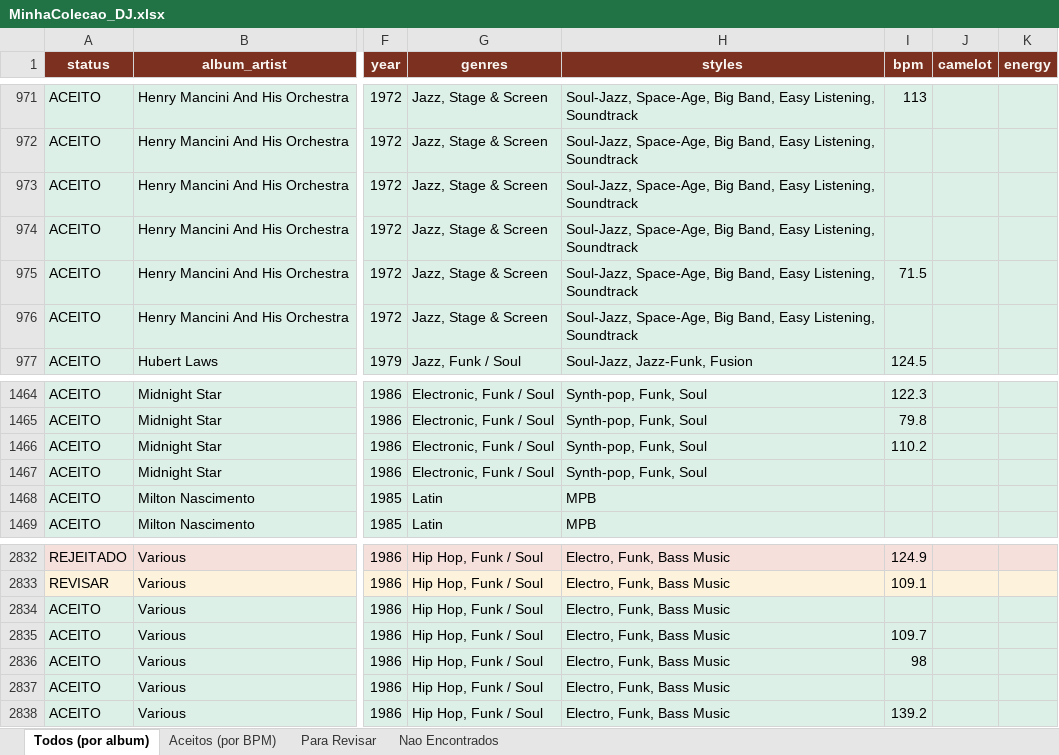
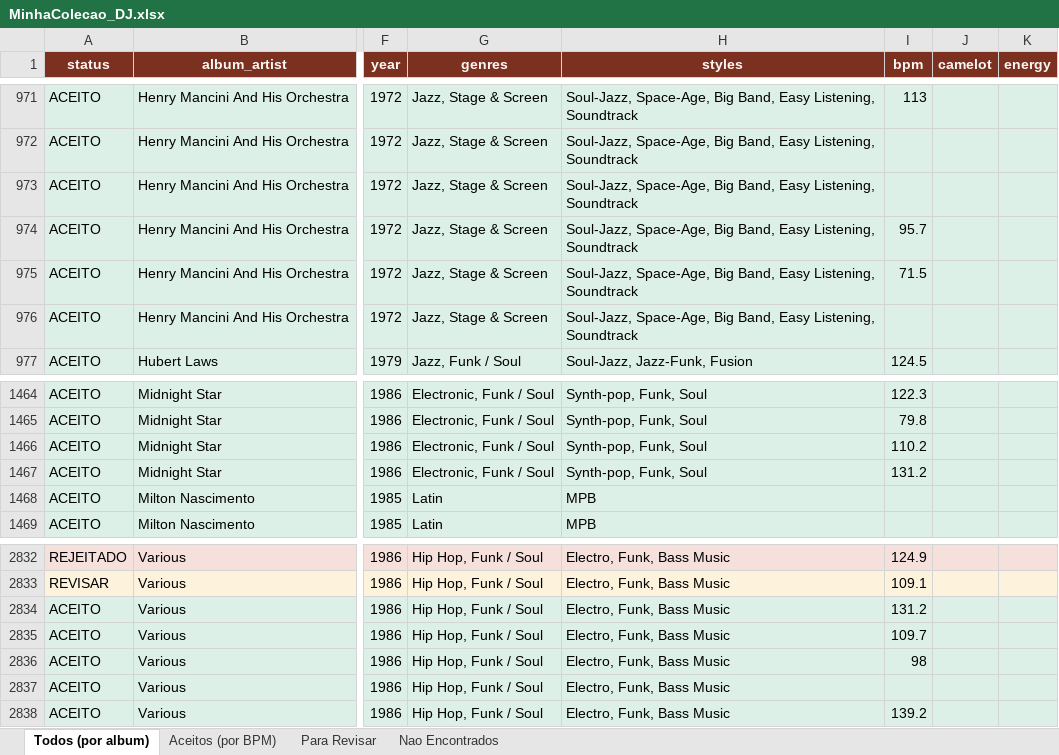
Before and after one commit to amsa2diop/colecaovinil, an Excel workbook: MinhaColecao_DJ.xlsx, sheet Todos (por album), drawn as a sheet; only a part is shown, gaps mark what is left out; values as stored, in another font and other column widths than the file's, no borders; the diff names each change by its address in the sheet, - before the commit and + after, or states it on an @@ line.

```diff
--- a/MinhaColecao_DJ.xlsx (sheet Todos (por album))
+++ b/MinhaColecao_DJ.xlsx (sheet Todos (por album))
-I974 (bpm): (empty)
+I974 (bpm): 95.7
-I1467 (bpm): (empty)
+I1467 (bpm): 131.2
-I2834 (bpm): (empty)
+I2834 (bpm): 131.2
```
Also changed, not shown: sheet Aceitos (por BPM), sheet Para Revisar, 3 other files.
